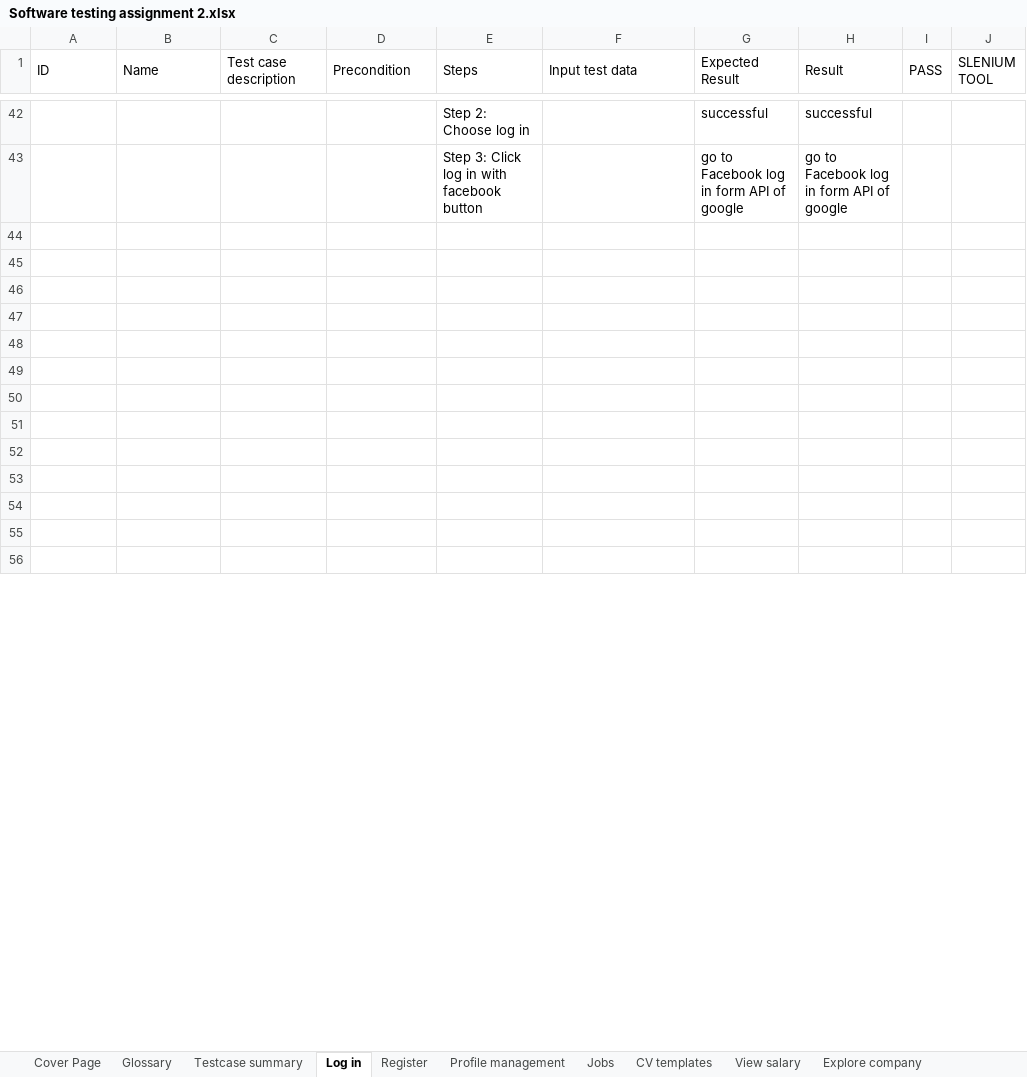
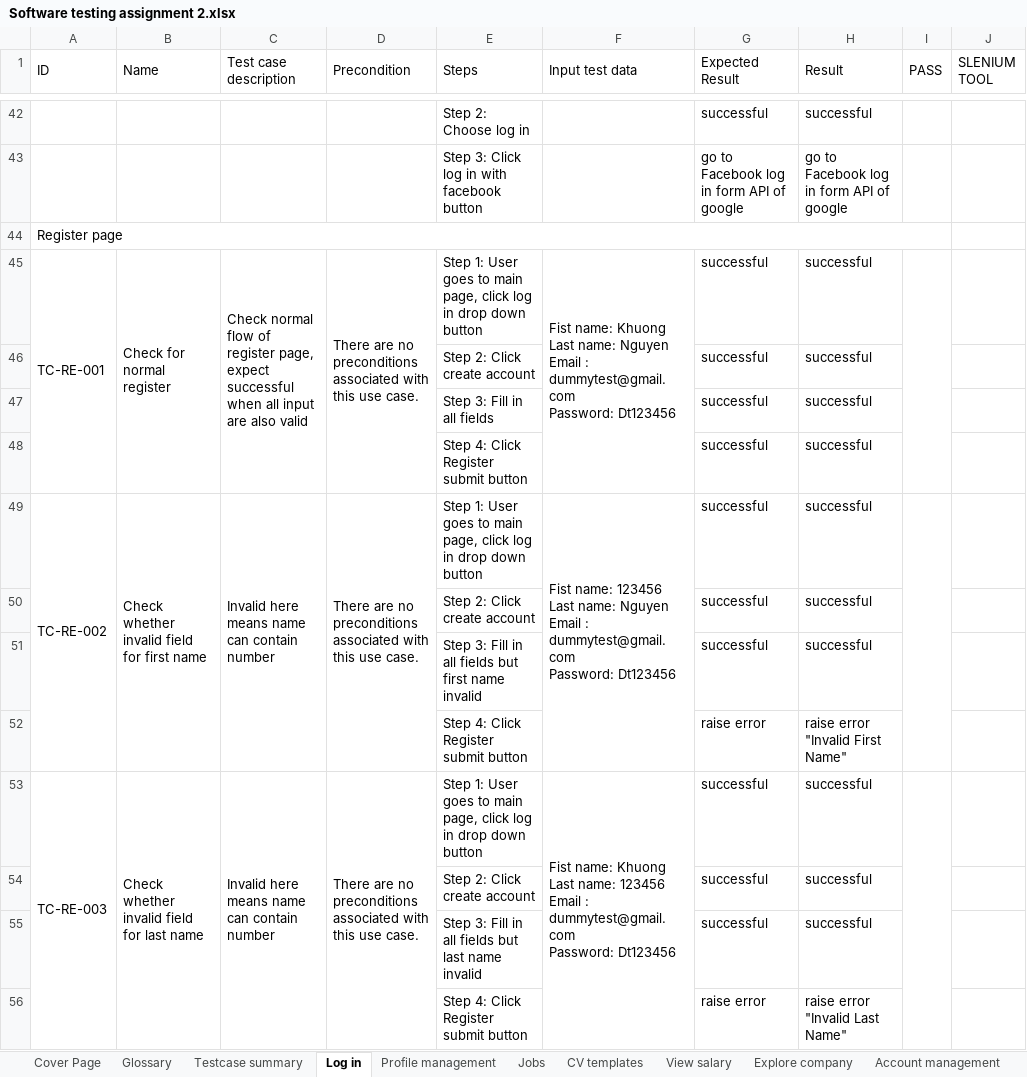
Before and after one commit to quangtruong9/Assignment-3-Testing, an Excel workbook: Software testing assignment 2.xlsx, sheet Log in, drawn as a sheet; only a part is shown, gaps mark what is left out; values as stored, in another font and other column widths than the file's, no cell formats; ↵ is a line break in a cell; the diff covers the shown part only; the diff names each change by its address in the sheet, - before the commit and + after, or states it on an @@ line.

```diff
--- a/Software testing assignment 2.xlsx (sheet Log in)
+++ b/Software testing assignment 2.xlsx (sheet Log in)
-sheet tab: Register
-A44 (ID): (empty)
+A44 (ID): Register page
+A44:I44 merged
-row 45: (empty)
+row 45: TC-RE-001 | Check for normal register | Check normal flow of register page, expect successful when all input are also valid | There are no preconditions associated with this use case. | Step 1: User goes to main page, click log in drop down button | Fist name: Khuong ↵ Last name: Nguyen ↵ Email : dummytest@gmail.com ↵ Password: Dt123456 | successful | successful
+A45:A48 merged
+B45:B48 merged
+C45:C48 merged
+D45:D48 merged
+F45:F48 merged
+I45:I48 merged
-row 46: (empty)
+row 46:  |  |  |  | Step 2: Click create account |  | successful | successful
-row 47: (empty)
+row 47:  |  |  |  | Step 3: Fill in all fields |  | successful | successful
-row 48: (empty)
+row 48:  |  |  |  | Step 4: Click Register submit button |  | successful | successful
-row 49: (empty)
+row 49: TC-RE-002 | Check whether invalid field for first name | Invalid here means name can contain number | There are no preconditions associated with this use case. | Step 1: User goes to main page, click log in drop down button | Fist name: 123456 ↵ Last name: Nguyen ↵ Email : dummytest@gmail.com ↵ Password: Dt123456 | successful | successful
+A49:A52 merged
+B49:B52 merged
+C49:C52 merged
+D49:D52 merged
+F49:F52 merged
+I49:I52 merged
-row 50: (empty)
+row 50:  |  |  |  | Step 2: Click create account |  | successful | successful
-row 51: (empty)
+row 51:  |  |  |  | Step 3: Fill in all fields but first name invalid |  | successful | successful
-row 52: (empty)
+row 52:  |  |  |  | Step 4: Click Register submit button |  | raise error | raise error "Invalid First Name"
-row 53: (empty)
+row 53: TC-RE-003 | Check whether invalid field for last name | Invalid here means name can contain number | There are no preconditions associated with this use case. | Step 1: User goes to main page, click log in drop down button | Fist name: Khuong ↵ Last name: 123456 ↵ Email : dummytest@gmail.com ↵ Password: Dt123456 | successful | successful
+A53:A56 merged
+B53:B56 merged
+C53:C56 merged
+D53:D56 merged
+F53:F56 merged
+I53:I56 merged
-row 54: (empty)
+row 54:  |  |  |  | Step 2: Click create account |  | successful | successful
-row 55: (empty)
+row 55:  |  |  |  | Step 3: Fill in all fields but last name invalid |  | successful | successful
-row 56: (empty)
+row 56:  |  |  |  | Step 4: Click Register submit button |  | raise error | raise error "Invalid Last Name"
```
Also changed, not shown: 155 edited cells and merged cells elsewhere in this sheet, sheet Jobs, sheet View salary, sheet CV templates, cell formats, 3 other files.
